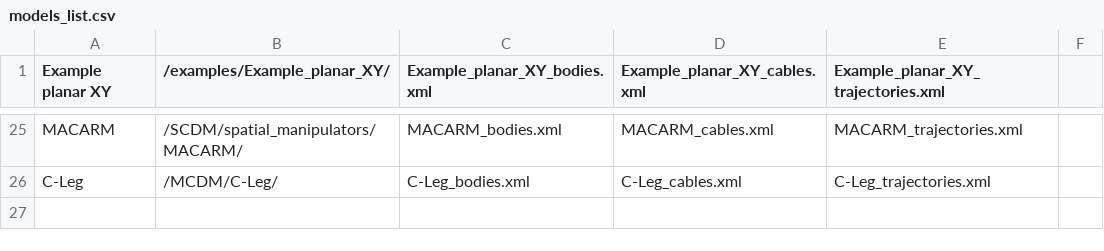
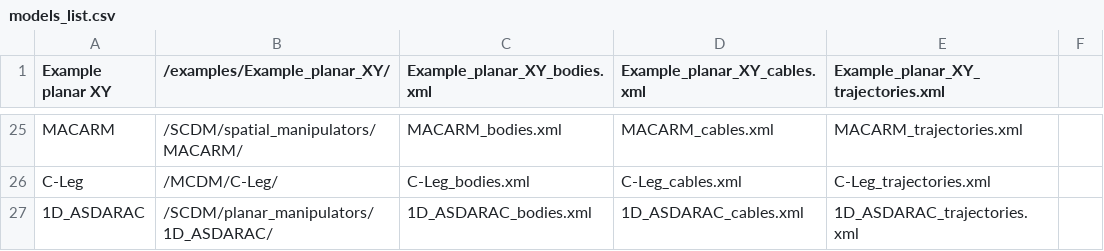
Before and after one commit to MRNAS/CASPR, a CSV file: CASPR/data/model_config/models/models_list.csv, drawn as a sheet; only a part is shown, gaps mark what is left out.

Commit message:
Added ASDARAC 1D model files

```diff
--- a/CASPR/data/model_config/models/models_list.csv
+++ b/CASPR/data/model_config/models/models_list.csv
@@ -26 +26,2 @@ MACARM,/SCDM/spatial_manipulators/MACARM/,MACARM_bodies.xml,MACARM_cables.xml,MA
 C-Leg,/MCDM/C-Leg/,C-Leg_bodies.xml,C-Leg_cables.xml,C-Leg_trajectories.xml,
+1D_ASDARAC,/SCDM/planar_manipulators/1D_ASDARAC/,1D_ASDARAC_bodies.xml,1D_ASDARAC_cables.xml,1D_ASDARAC_trajectories.xml,
```
Also changed, not shown: 3 other files.
